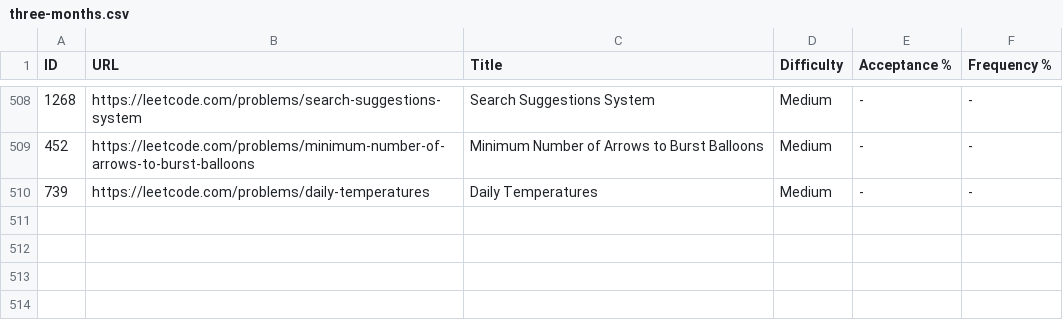
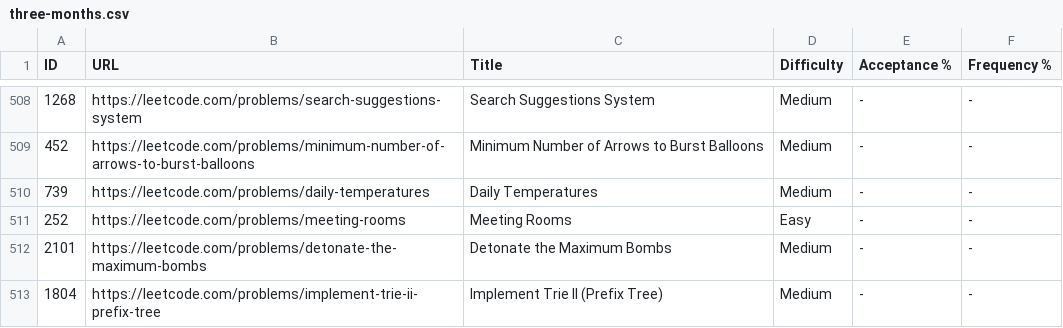
Before and after one commit to glentimemaker/dsa_prep_tool, a CSV file: three-months.csv, drawn as a sheet; only a part is shown, gaps mark what is left out; the diff names each change by its address in the sheet, - before the commit and + after, or states it on an @@ line.

```diff
--- a/three-months.csv
+++ b/three-months.csv
+row 511: 252 | https://leetcode.com/problems/meeting-rooms | Meeting Rooms | Easy | - | -
+row 512: 2101 | https://leetcode.com/problems/detonate-the-maximum-bombs | Detonate the Maximum Bombs | Medium | - | -
+row 513: 1804 | https://leetcode.com/problems/implement-trie-ii-prefix-tree | Implement Trie II (Prefix Tree) | Medium | - | -
```
Also changed, not shown: 3 other files.
